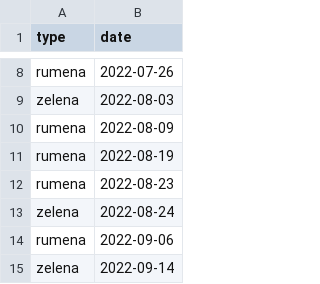
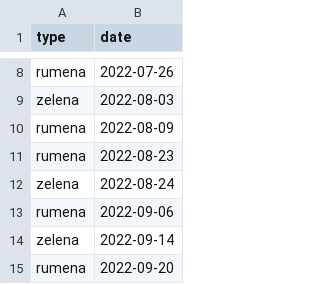
Before and after one commit to mluksic/garbage-automation, a CSV file: garbage.csv, drawn as a sheet; only a part is shown, gaps mark what is left out; the shorter side is filled out with more unchanged rows.

Commit message:
Fix dates

```diff
--- a/garbage.csv
+++ b/garbage.csv
@@ -10,3 +10,2 @@ zelena,2022-08-03
 rumena,2022-08-09
-rumena,2022-08-19
 rumena,2022-08-23
```
